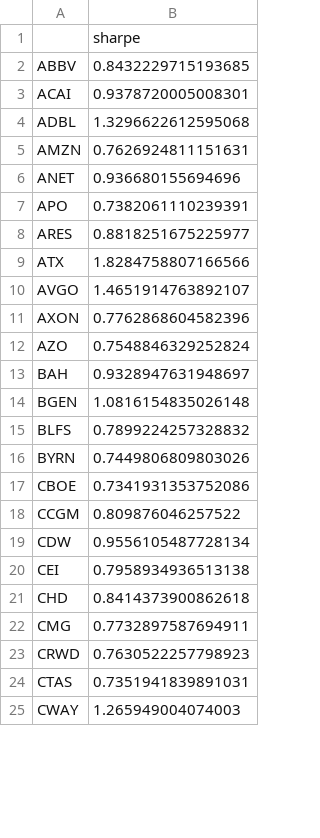
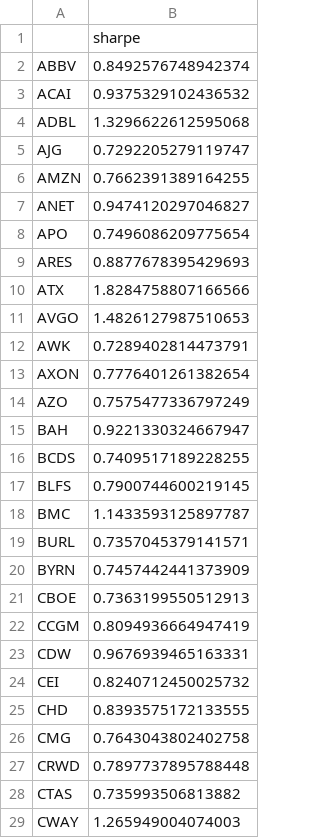
Before and after one commit to damiansp/marketModeling, a CSV file: daily/data/sharpes.csv, drawn as a sheet; only a part is shown; the diff covers the shown part only.

```diff
--- a/daily/data/sharpes.csv
+++ b/daily/data/sharpes.csv
@@ -1,25 +1,29 @@
 ,sharpe
-ABBV,0.8432229715193685
-ACAI,0.9378720005008301
+ABBV,0.8492576748942374
+ACAI,0.9375329102436532
 ADBL,1.3296622612595068
-AMZN,0.7626924811151631
-ANET,0.936680155694696
-APO,0.7382061110239391
-ARES,0.8818251675225977
+AJG,0.7292205279119747
+AMZN,0.7662391389164255
+ANET,0.9474120297046827
+APO,0.7496086209775654
+ARES,0.8877678395429693
 ATX,1.8284758807166566
-AVGO,1.4651914763892107
-AXON,0.7762868604582396
-AZO,0.7548846329252824
-BAH,0.9328947631948697
-BGEN,1.0816154835026148
-BLFS,0.7899224257328832
-BYRN,0.7449806809803026
-CBOE,0.7341931353752086
-CCGM,0.809876046257522
-CDW,0.9556105487728134
-CEI,0.7958934936513138
-CHD,0.8414373900862618
-CMG,0.7732897587694911
-CRWD,0.7630522257798923
-CTAS,0.7351941839891031
+AVGO,1.4826127987510653
+AWK,0.7289402814473791
+AXON,0.7776401261382654
+AZO,0.7575477336797249
+BAH,0.9221330324667947
+BCDS,0.7409517189228255
+BLFS,0.7900744600219145
+BMC,1.1433593125897787
+BURL,0.7357045379141571
+BYRN,0.7457442441373909
+CBOE,0.7363199550512913
+CCGM,0.8094936664947419
+CDW,0.9676939465163331
+CEI,0.8240712450025732
+CHD,0.8393575172133555
+CMG,0.7643043802402758
+CRWD,0.7897737895788448
+CTAS,0.735993506813882
 CWAY,1.265949004074003
```
Also changed, not shown: 7 added rows, 11 removed rows and 61 edited cells elsewhere in this file, daily/data/stock_metrics.csv, daily/data/transactions.csv, 16 other files.
